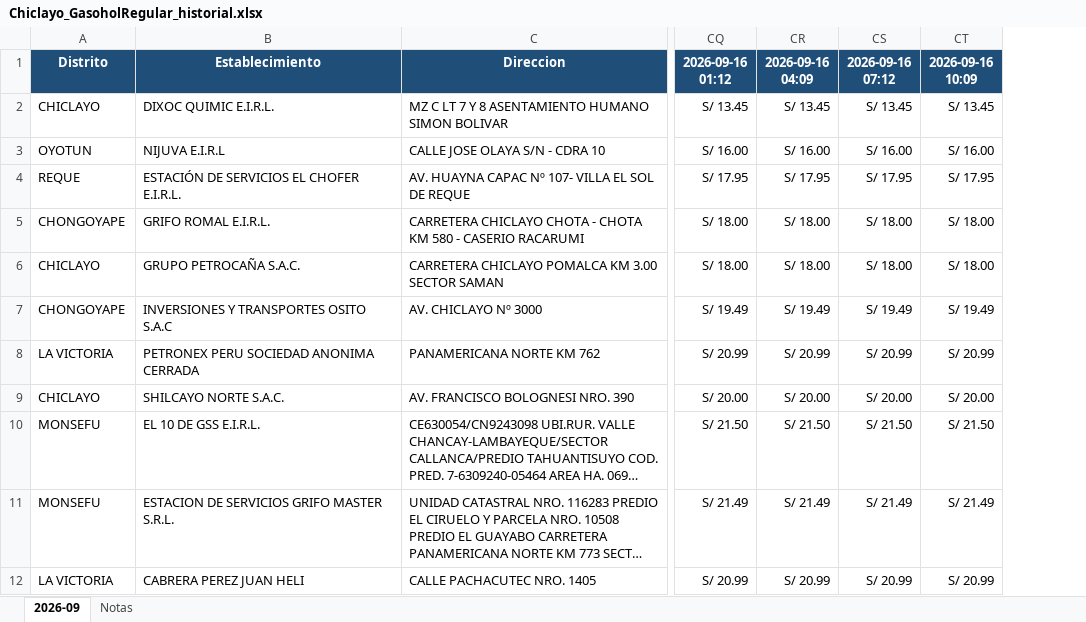
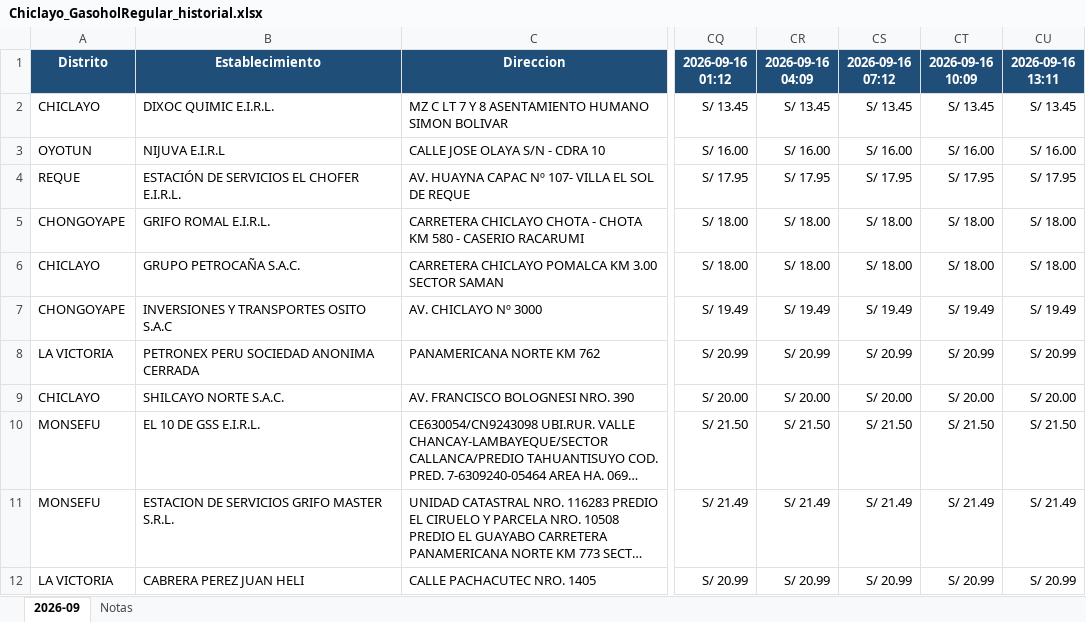
Before and after one commit to gvanderveen65-a11y/facilito-precios-chiclayo, an Excel workbook: historial/Chiclayo_GasoholRegular_historial.xlsx, sheet 2026-09, drawn as a sheet; only a part is shown, gaps mark what is left out; long unchanged cells end in …; values as stored, in another font and other column widths than the file's, no borders; the diff names each change by its address in the sheet, - before the commit and + after, or states it on an @@ line.

```diff
--- a/historial/Chiclayo_GasoholRegular_historial.xlsx (sheet 2026-09)
+++ b/historial/Chiclayo_GasoholRegular_historial.xlsx (sheet 2026-09)
+column CU (2026-09-16 13:11), rows 2-12: S/ 13.45 | S/ 16.00 | S/ 17.95 | S/ 18.00 | S/ 18.00 | S/ 19.49 | S/ 20.99 | S/ 20.00 | S/ 21.50 | S/ 21.49 | S/ 20.99
```
Also changed, not shown: historial/daily/latest_daily.xlsx.
